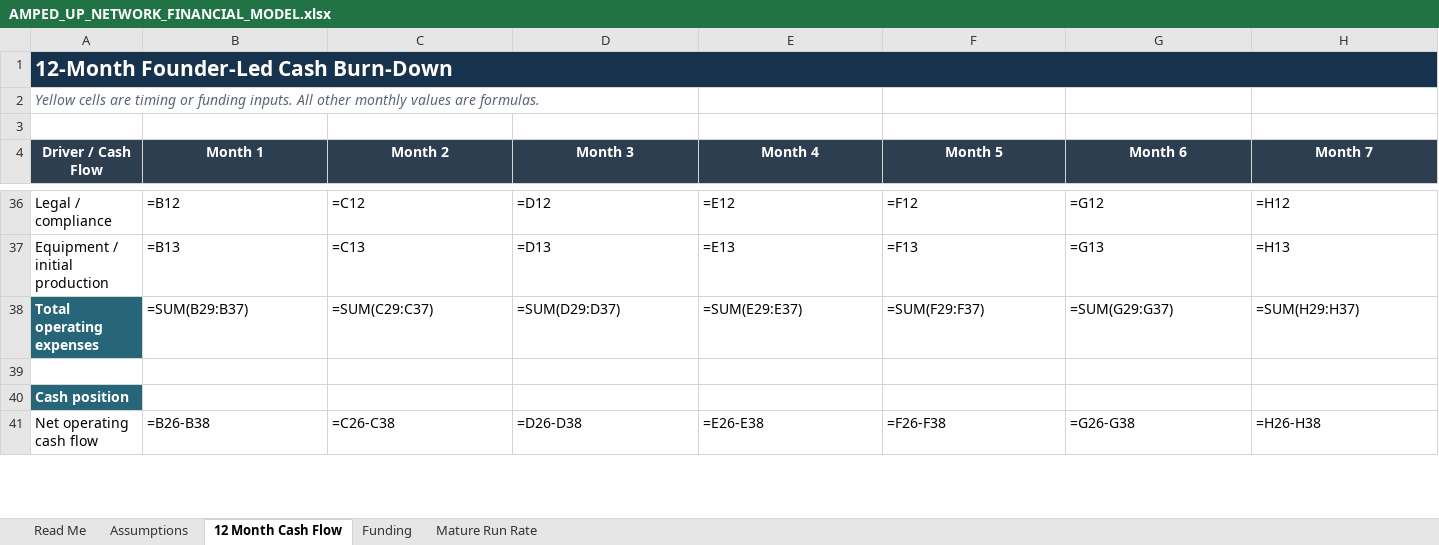
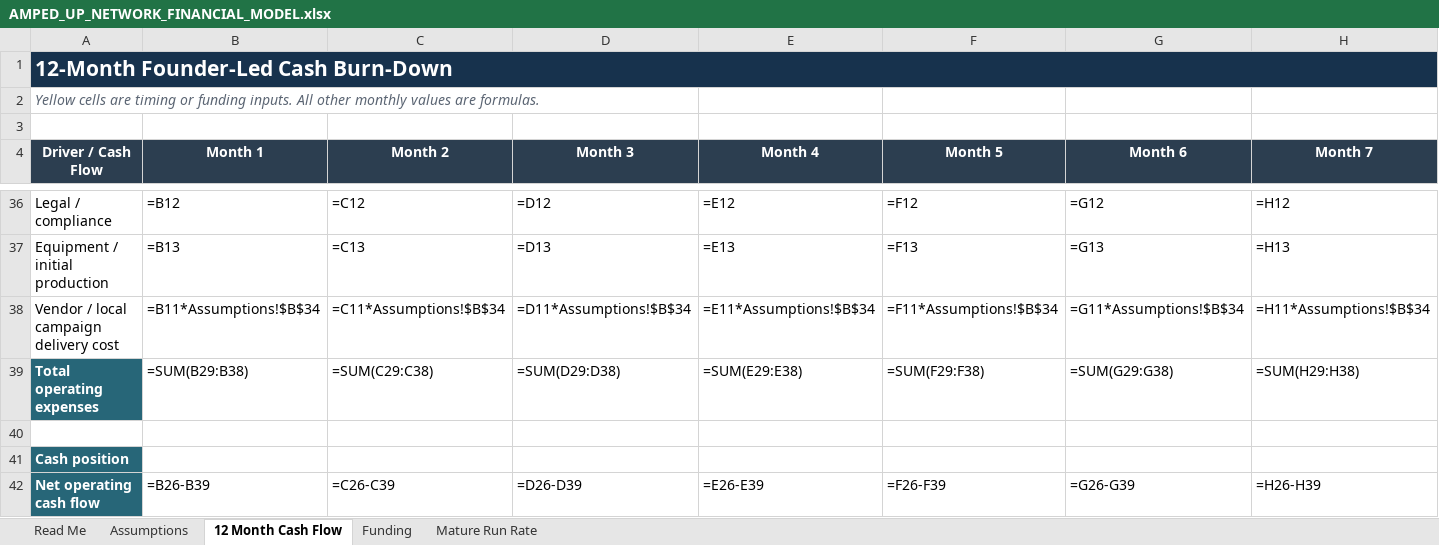
Before and after one commit to erichester76/volt-yard, an Excel workbook: docs/AMPED_UP_NETWORK_FINANCIAL_MODEL.xlsx, sheet 12 Month Cash Flow, drawn as a sheet; only a part is shown, gaps mark what is left out; values as stored, in another font and other column widths than the file's, no borders; formulas without a stored value are shown as written; addresses are those after the commit; rows hold the shown columns only; the diff covers the shown part only; the diff names each change by its address in the sheet, - before the commit and + after, or states it on an @@ line.

Commit message:
docs: add vendor campaign delivery costs

```diff
--- a/docs/AMPED_UP_NETWORK_FINANCIAL_MODEL.xlsx (sheet 12 Month Cash Flow)
+++ b/docs/AMPED_UP_NETWORK_FINANCIAL_MODEL.xlsx (sheet 12 Month Cash Flow)
+row 38: Vendor / local campaign delivery cost | =B11*Assumptions!$B$34 | =C11*Assumptions!$B$34 | =D11*Assumptions!$B$34 | =E11*Assumptions!$B$34 | =F11*Assumptions!$B$34 | =G11*Assumptions!$B$34 | =H11*Assumptions!$B$34
-B39 (Month 1): =SUM(B29:B37)
+B39 (Month 1): =SUM(B29:B38)
-C39 (Month 2): =SUM(C29:C37)
+C39 (Month 2): =SUM(C29:C38)
-D39 (Month 3): =SUM(D29:D37)
+D39 (Month 3): =SUM(D29:D38)
-E39 (Month 4): =SUM(E29:E37)
+E39 (Month 4): =SUM(E29:E38)
-F39 (Month 5): =SUM(F29:F37)
+F39 (Month 5): =SUM(F29:F38)
-G39 (Month 6): =SUM(G29:G37)
+G39 (Month 6): =SUM(G29:G38)
-H39 (Month 7): =SUM(H29:H37)
+H39 (Month 7): =SUM(H29:H38)
@@ A42 fill: none → #276678, bold: off → on, text colour: black → #FFFFFF @@
-B42 (Month 1): =B26-B38
+B42 (Month 1): =B26-B39
-C42 (Month 2): =C26-C38
+C42 (Month 2): =C26-C39
-D42 (Month 3): =D26-D38
+D42 (Month 3): =D26-D39
-E42 (Month 4): =E26-E38
+E42 (Month 4): =E26-E39
-F42 (Month 5): =F26-F38
+F42 (Month 5): =F26-F39
-G42 (Month 6): =G26-G38
+G42 (Month 6): =G26-G39
-H42 (Month 7): =H26-H38
+H42 (Month 7): =H26-H39
```
Also changed, not shown: 57 edited cells and cell formats elsewhere in this sheet, sheet Assumptions, sheet Funding, sheet Read Me, 1 other file.
